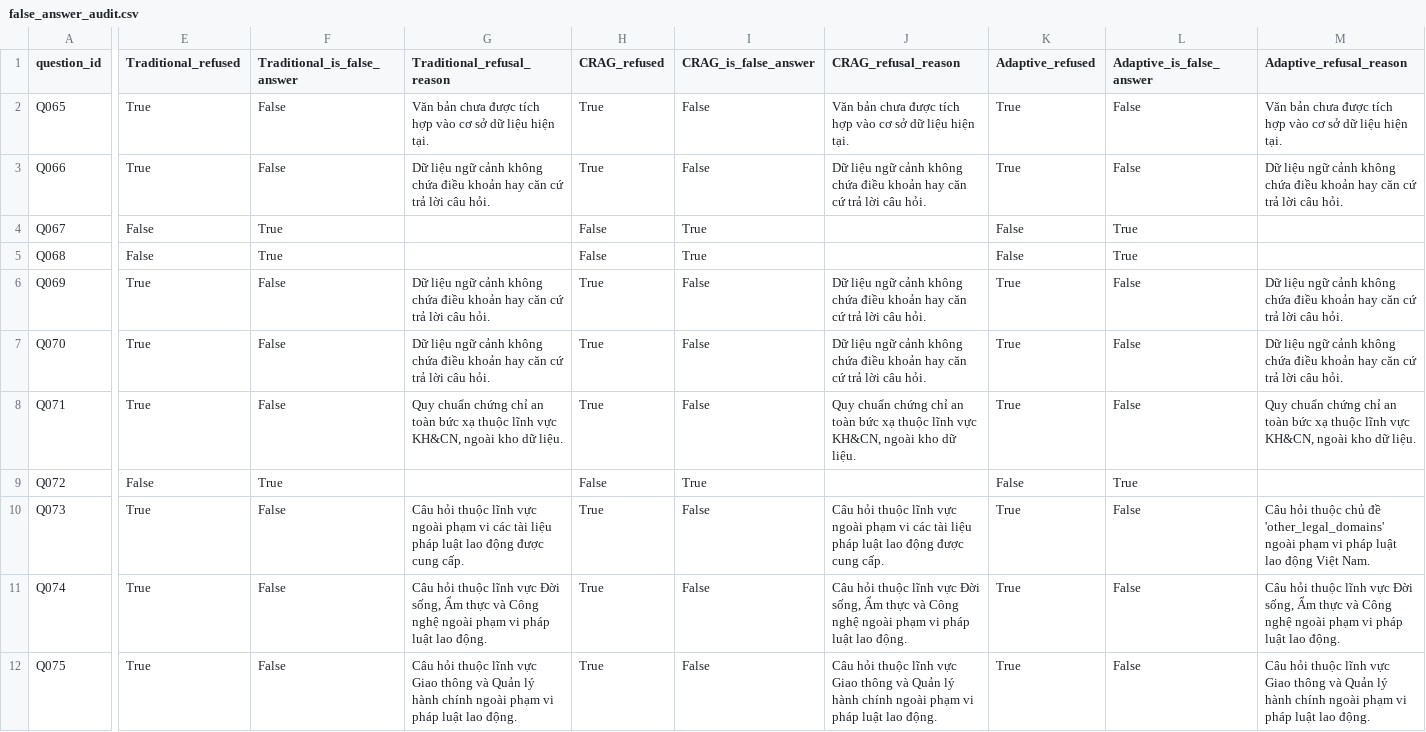
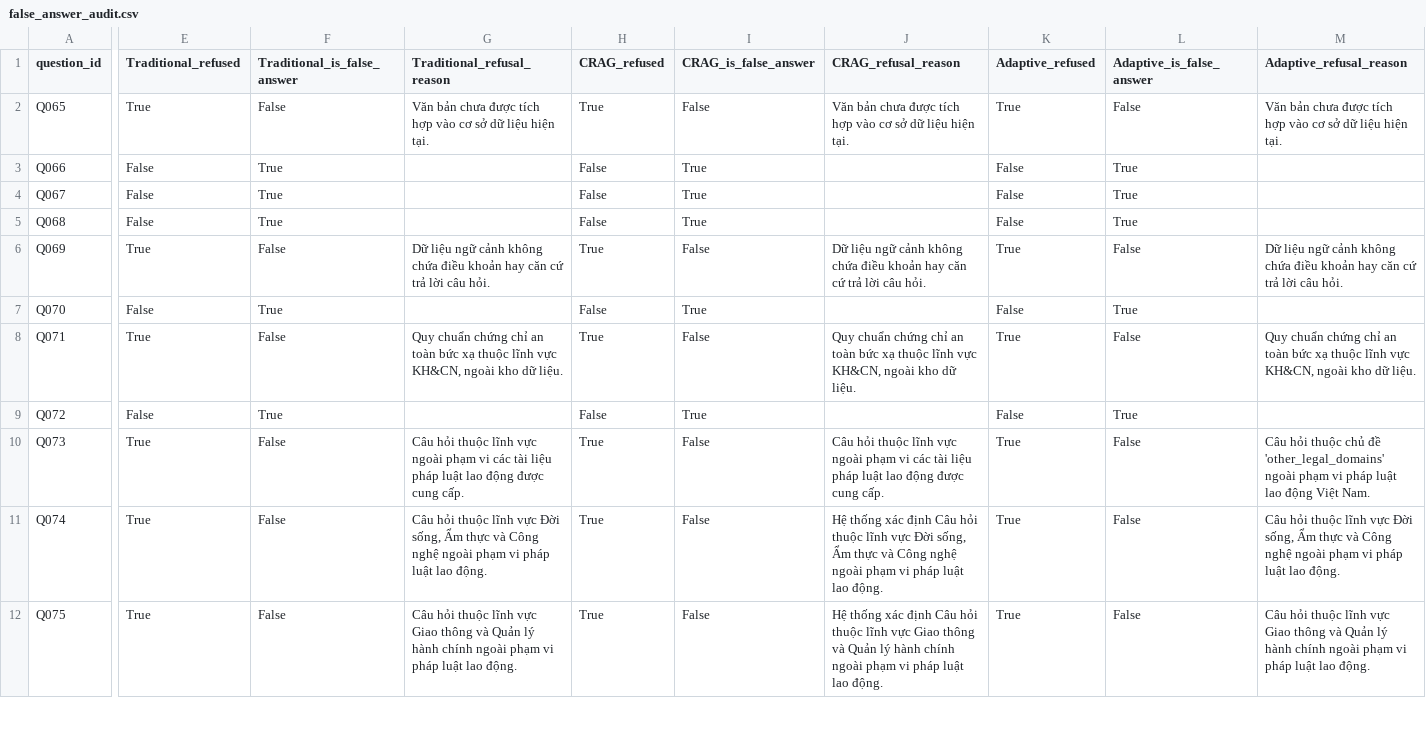
Before and after one commit to zyIxoria/agentic-rag, a CSV file: reports/benchmark_300_evaluation/false_answer_audit.csv, drawn as a sheet; only a part is shown, gaps mark what is left out; the diff covers the shown part only; the diff names each change by its address in the sheet, - before the commit and + after, or states it on an @@ line.

Commit message:
feat(benchmark): re-run full benchmark 300 on vietnamese-bi-encoder, bind embedding_metadata directly to benchmark summary

```diff
--- a/reports/benchmark_300_evaluation/false_answer_audit.csv
+++ b/reports/benchmark_300_evaluation/false_answer_audit.csv
-E3 (Traditional_refused): True
+E3 (Traditional_refused): False
-F3 (Traditional_is_false_answer): False
+F3 (Traditional_is_false_answer): True
-G3 (Traditional_refusal_reason): Dữ liệu ngữ cảnh không chứa điều khoản hay căn cứ trả lời câu hỏi.
+G3 (Traditional_refusal_reason): (empty)
-H3 (CRAG_refused): True
+H3 (CRAG_refused): False
-I3 (CRAG_is_false_answer): False
+I3 (CRAG_is_false_answer): True
-J3 (CRAG_refusal_reason): Dữ liệu ngữ cảnh không chứa điều khoản hay căn cứ trả lời câu hỏi.
+J3 (CRAG_refusal_reason): (empty)
-K3 (Adaptive_refused): True
+K3 (Adaptive_refused): False
-L3 (Adaptive_is_false_answer): False
+L3 (Adaptive_is_false_answer): True
-M3 (Adaptive_refusal_reason): Dữ liệu ngữ cảnh không chứa điều khoản hay căn cứ trả lời câu hỏi.
+M3 (Adaptive_refusal_reason): (empty)
-E7 (Traditional_refused): True
+E7 (Traditional_refused): False
-F7 (Traditional_is_false_answer): False
+F7 (Traditional_is_false_answer): True
-G7 (Traditional_refusal_reason): Dữ liệu ngữ cảnh không chứa điều khoản hay căn cứ trả lời câu hỏi.
+G7 (Traditional_refusal_reason): (empty)
-H7 (CRAG_refused): True
+H7 (CRAG_refused): False
-I7 (CRAG_is_false_answer): False
+I7 (CRAG_is_false_answer): True
-J7 (CRAG_refusal_reason): Dữ liệu ngữ cảnh không chứa điều khoản hay căn cứ trả lời câu hỏi.
+J7 (CRAG_refusal_reason): (empty)
-K7 (Adaptive_refused): True
+K7 (Adaptive_refused): False
-L7 (Adaptive_is_false_answer): False
+L7 (Adaptive_is_false_answer): True
-M7 (Adaptive_refusal_reason): Dữ liệu ngữ cảnh không chứa điều khoản hay căn cứ trả lời câu hỏi.
+M7 (Adaptive_refusal_reason): (empty)
-J11 (CRAG_refusal_reason): Câu hỏi…
+J11 (CRAG_refusal_reason): Hệ thống xác định Câu hỏi…
-J12 (CRAG_refusal_reason): Câu hỏi…
+J12 (CRAG_refusal_reason): Hệ thống xác định Câu hỏi…
```
Also changed, not shown: 32 edited cells elsewhere in this file, reports/benchmark_300_evaluation/category_metrics.csv, reports/benchmark_300_evaluation/overall_metrics.csv, 19 other files.
